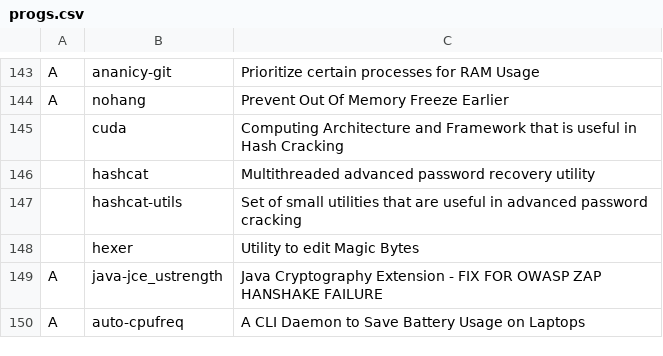
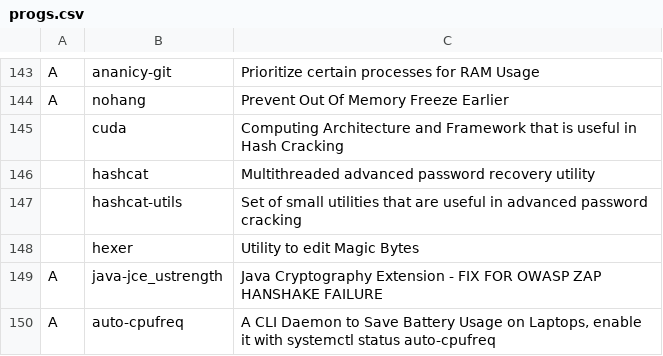
Before and after one commit to Cloufish/LARBS, a CSV file: progs.csv, drawn as a sheet; only a part is shown, gaps mark what is left out.

Commit message:
Update progs.csv

```diff
--- a/progs.csv
+++ b/progs.csv
@@ -150,2 +150,2 @@ A,nohang,"Prevent Out Of Memory Freeze Earlier"
 A,java-jce_ustrength,"Java Cryptography Extension - FIX FOR OWASP ZAP HANSHAKE FAILURE"
-A,auto-cpufreq,"A CLI Daemon to Save Battery Usage on Laptops"
+A,auto-cpufreq,"A CLI Daemon to Save Battery Usage on Laptops, enable it with systemctl status auto-cpufreq"
```
